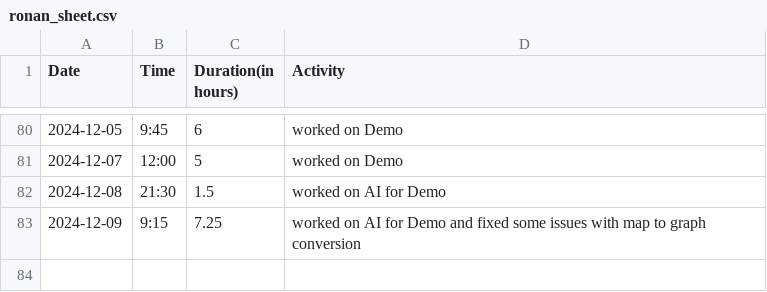
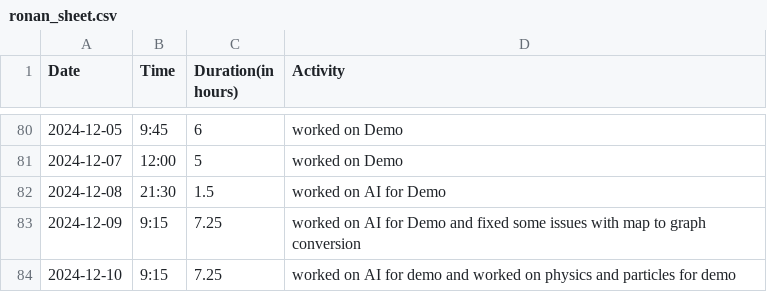
Before and after one commit to Seger01/GameEngine, a CSV file: docs/timesheets/ronan_sheet.csv, drawn as a sheet; only a part is shown, gaps mark what is left out.

Commit message:
update timesheet

```diff
--- a/docs/timesheets/ronan_sheet.csv
+++ b/docs/timesheets/ronan_sheet.csv
@@ -83 +83,2 @@ Date,Time,Duration(in hours),Activity
 2024-12-09, 9:15, 7.25, worked on AI for Demo and fixed some issues with map to graph conversion
+2024-12-10, 9:15, 7.25, worked on AI for demo and worked on physics and particles for demo
```
